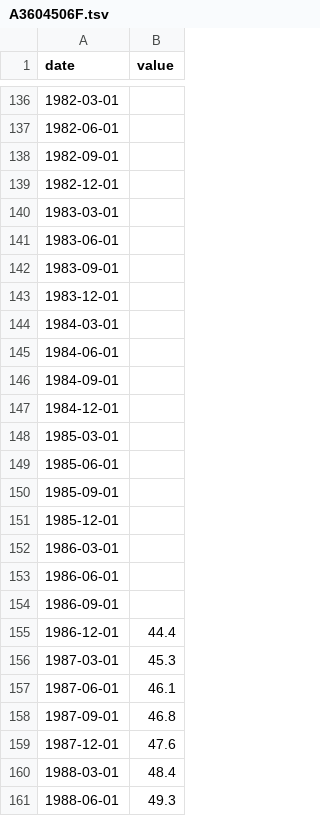
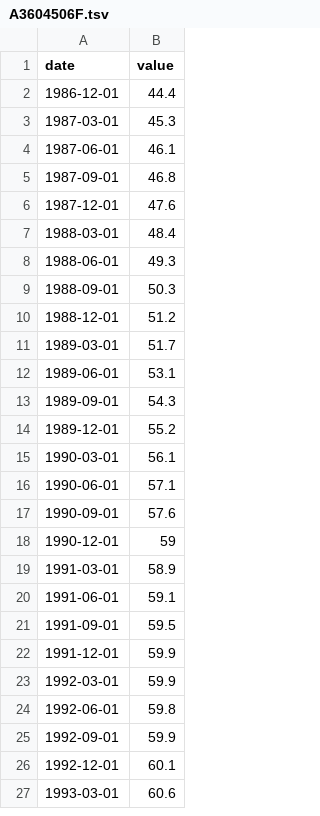
Before and after one commit to HughParsonage/grattanInflators, a TSV file: inst/extdata/A3604506F.tsv, drawn as a sheet; only a part is shown, gaps mark what is left out; the shorter side is filled out with more unchanged rows; removed rows and columns are numbered as before the commit, all else as after; the diff covers the shown part only; the diff names each change by its address in the sheet, - before the commit and + after, or states it on an @@ line.

```diff
--- a/inst/extdata/A3604506F.tsv
+++ b/inst/extdata/A3604506F.tsv
-row 136: 1982-03-01
-row 137: 1982-06-01
-row 138: 1982-09-01
-row 139: 1982-12-01
-row 140: 1983-03-01
-row 141: 1983-06-01
-row 142: 1983-09-01
-row 143: 1983-12-01
-row 144: 1984-03-01
-row 145: 1984-06-01
-row 146: 1984-09-01
-row 147: 1984-12-01
-row 148: 1985-03-01
-row 149: 1985-06-01
-row 150: 1985-09-01
-row 151: 1985-12-01
-row 152: 1986-03-01
-row 153: 1986-06-01
-row 154: 1986-09-01
```
Also changed, not shown: 16 added rows, 134 removed rows and 4 edited cells elsewhere in this file, inst/extdata/A2325846C.tsv, inst/extdata/A3604509L.tsv, 21 other files.
